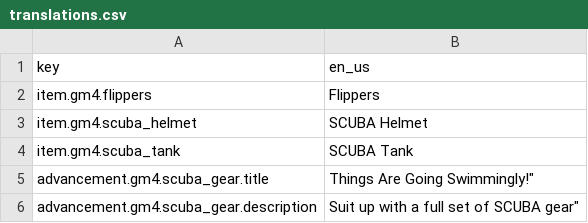
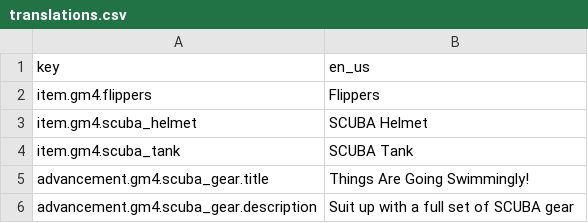
Before and after one commit to Gamemode4Dev/GM4_Datapacks, a CSV file: gm4_scuba_gear/assets/translations.csv, drawn as a sheet.

Commit message:
Update translations.csv

```diff
--- a/gm4_scuba_gear/assets/translations.csv
+++ b/gm4_scuba_gear/assets/translations.csv
@@ -4,3 +4,3 @@ item.gm4.scuba_helmet,SCUBA Helmet
 item.gm4.scuba_tank,SCUBA Tank
-advancement.gm4.scuba_gear.title,Things Are Going Swimmingly!",
-advancement.gm4.scuba_gear.description,Suit up with a full set of SCUBA gear",
+advancement.gm4.scuba_gear.title,"Things Are Going Swimmingly!",
+advancement.gm4.scuba_gear.description,"Suit up with a full set of SCUBA gear",
```
